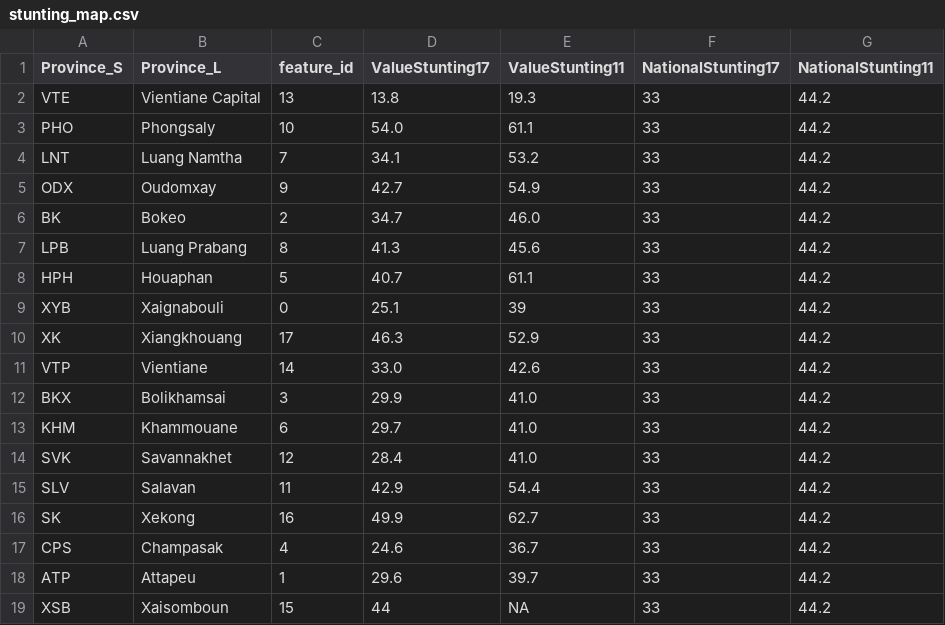
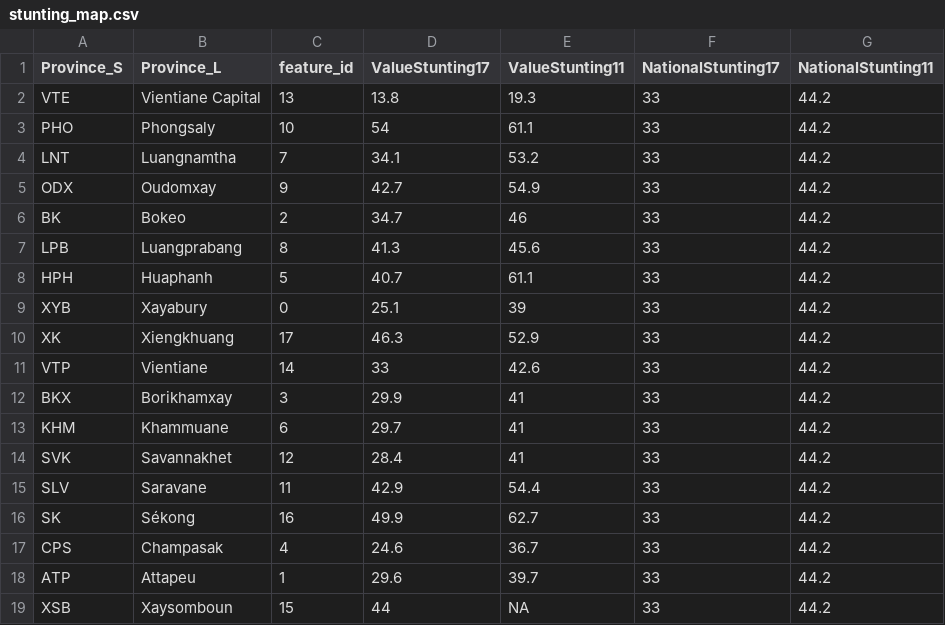
Before and after one commit to awareautoh/dashboard-v1, a CSV file: data/stunting_map.csv, drawn as a sheet; the diff names each change by its address in the sheet, - before the commit and + after, or states it on an @@ line.

```diff
--- a/data/stunting_map.csv
+++ b/data/stunting_map.csv
-D3 (ValueStunting17): 54.0
+D3 (ValueStunting17): 54
-B4 (Province_L): Luang Namtha
+B4 (Province_L): Luangnamtha
-E6 (ValueStunting11): 46.0
+E6 (ValueStunting11): 46
-B7 (Province_L): Luang Prabang
+B7 (Province_L): Luangprabang
-B8 (Province_L): Houaphan
+B8 (Province_L): Huaphanh
-B9 (Province_L): Xaignabouli
+B9 (Province_L): Xayabury
-B10 (Province_L): Xiangkhouang
+B10 (Province_L): Xiengkhuang
-D11 (ValueStunting17): 33.0
+D11 (ValueStunting17): 33
-B12 (Province_L): Bolikhamsai
+B12 (Province_L): Borikhamxay
-E12:E14 (ValueStunting11): 41.0
+E12:E14 (ValueStunting11): 41
-B13 (Province_L): Khammouane
+B13 (Province_L): Khammuane
-B15 (Province_L): Salavan
+B15 (Province_L): Saravane
-B16 (Province_L): Xekong
+B16 (Province_L): Sékong
-B19 (Province_L): Xaisomboun
+B19 (Province_L): Xaysomboun
```
Also changed, not shown: data/mapTest.csv, data/provinceTest.csv, 38 other files.
